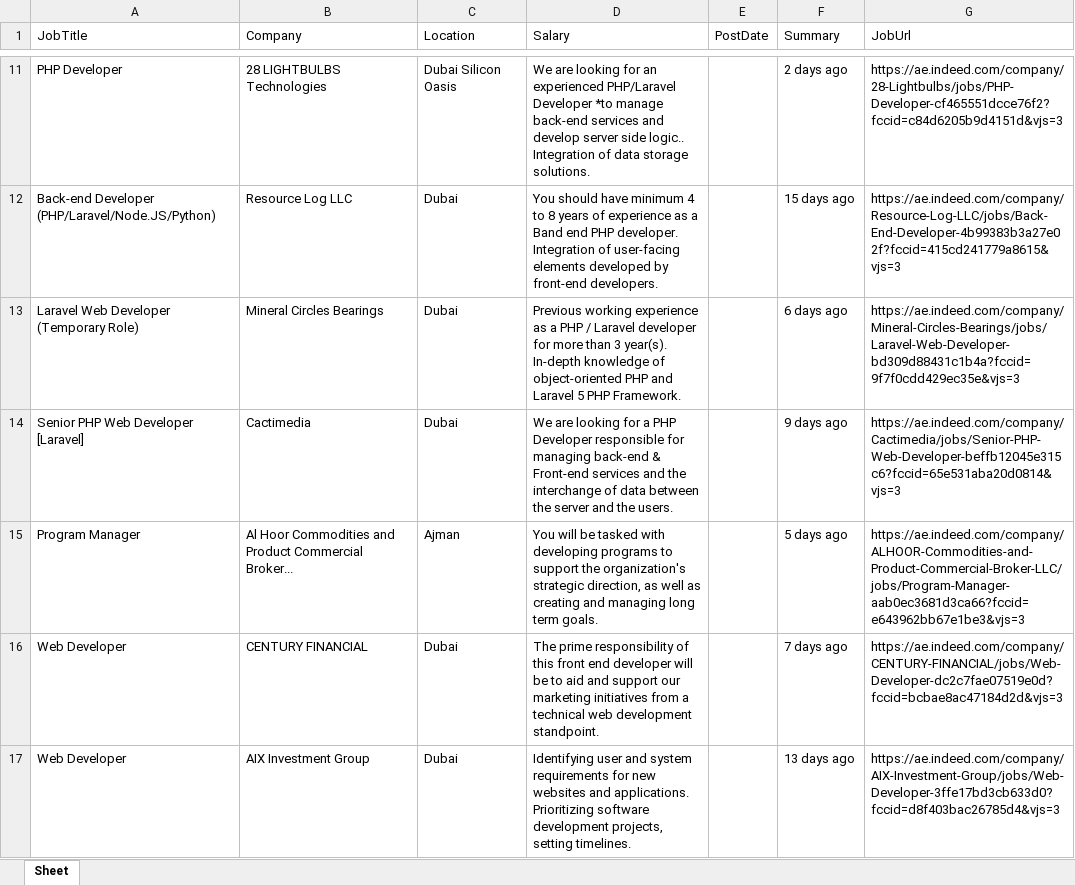
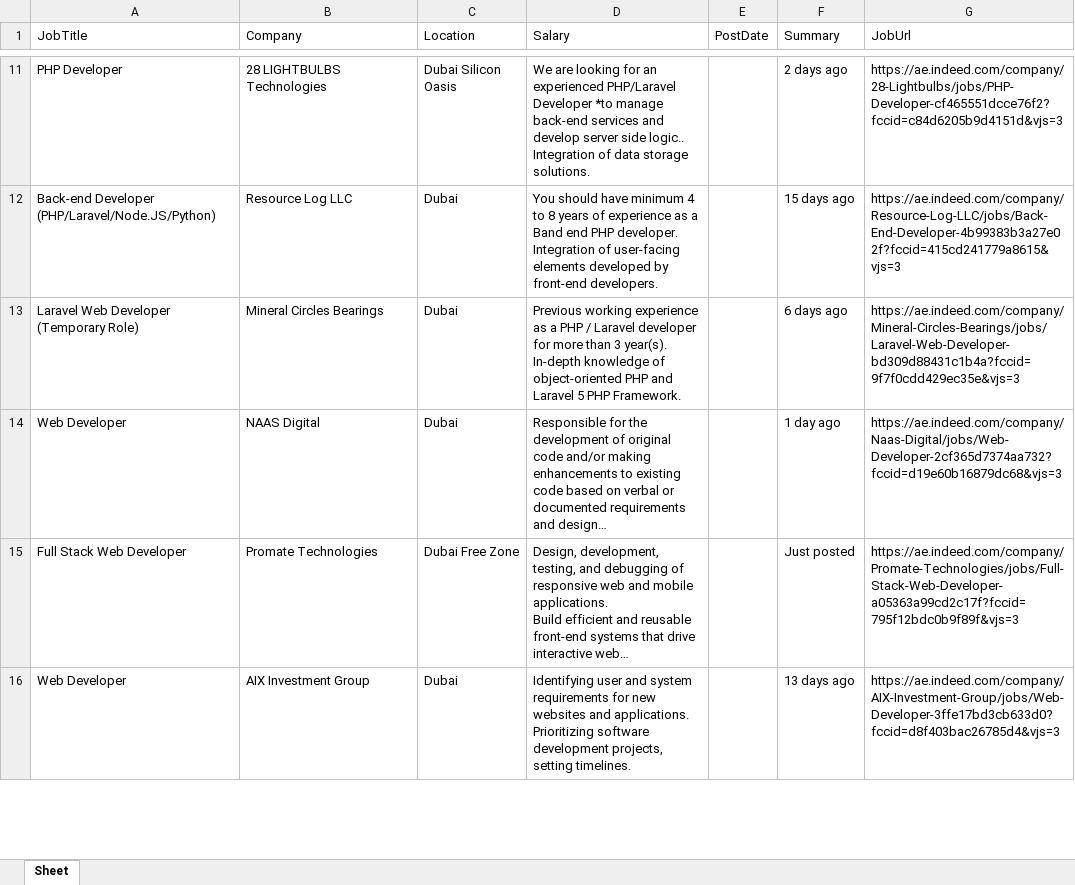
Before and after one commit to leezene/job-scraper-backend, an Excel workbook: results.xlsx, sheet Sheet, drawn as a sheet; only a part is shown, gaps mark what is left out; values as stored, in another font and other column widths than the file's, no borders; removed rows and columns are numbered as before the commit, all else as after; the diff covers the shown part only; the diff names each change by its address in the sheet, - before the commit and + after, or states it on an @@ line.

```diff
--- a/results.xlsx (sheet Sheet)
+++ b/results.xlsx (sheet Sheet)
-row 14: Senior PHP Web Developer [Laravel] | Cactimedia | Dubai | We are looking for a PHP Developer responsible for managing back-end & Front-end services and the interchange of data between the server and the users. |  | 9 days ago | https://ae.indeed.com/company/Cactimedia/jobs/Senior-PHP-Web-Developer-beffb12045e315c6?fccid=65e531aba20d0814&vjs=3
-row 15: Program Manager | Al Hoor Commodities and Product Commercial Broker... | Ajman | You will be tasked with developing programs to support the organization's strategic direction, as well as creating and managing long term goals. |  | 5 days ago | https://ae.indeed.com/company/ALHOOR-Commodities-and-Product-Commercial-Broker-LLC/jobs/Program-Manager-aab0ec3681d3ca66?fccid=e643962bb67e1be3&vjs=3
-B14 (Company): CENTURY FINANCIAL
+B14 (Company): NAAS Digital
-D14 (Salary): The prime responsibility of this front end developer will be to aid and support our marketing initiatives from a technical web development standpoint.
+D14 (Salary): Responsible for the development of original code and/or making enhancements to existing code based on verbal or documented requirements and design…
-F14 (Summary): 7 days ago
+F14 (Summary): 1 day ago
-G14 (JobUrl): https://ae.indeed.com/company/CENTURY-FINANCIAL/jobs/Web-Developer-dc2c7fae07519e0d?fccid=bcbae8ac47184d2d&vjs=3
+G14 (JobUrl): https://ae.indeed.com/company/Naas-Digital/jobs/Web-Developer-2cf365d7374aa732?fccid=d19e60b16879dc68&vjs=3
@@ row 26 moved to row 15: Full Stack Web Developer @@
```
Also changed, not shown: 13 removed rows, 4 moved rows and 5 edited cells elsewhere in this sheet, 1 other file.
